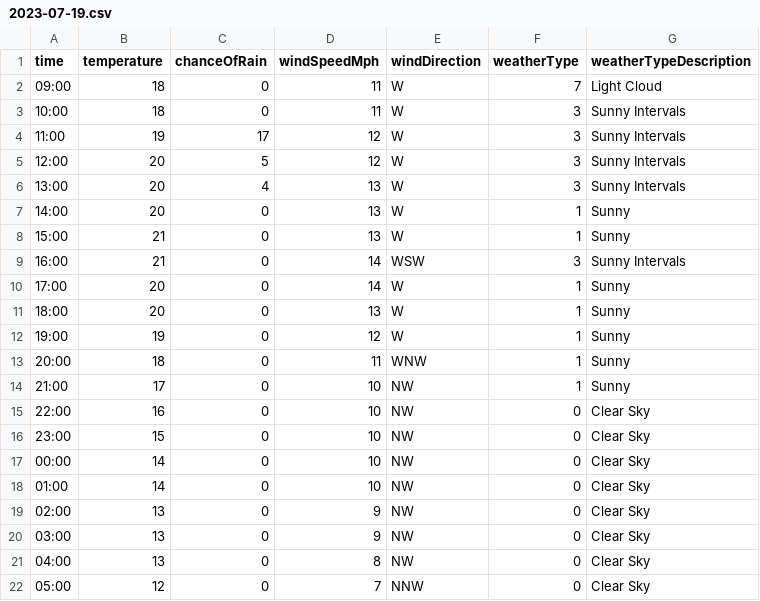
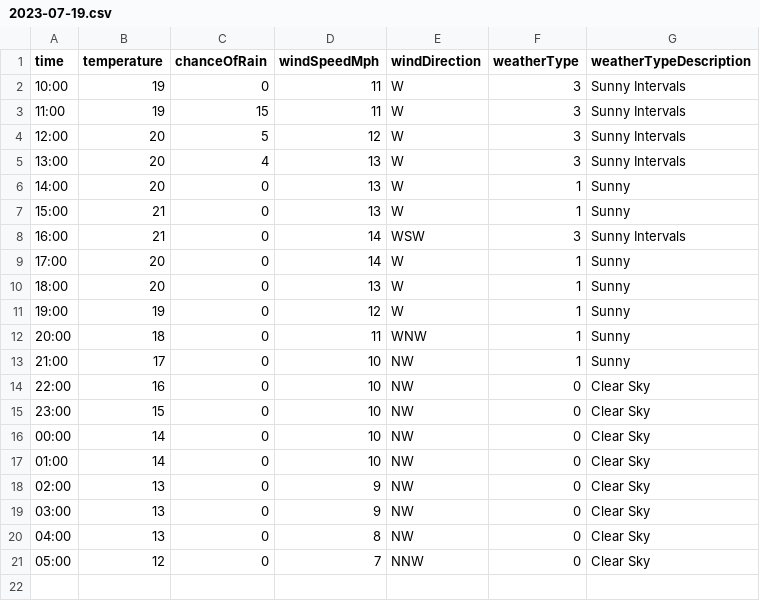
Before and after one commit to djcarter85/studland, a CSV file: _data/weather/2023-07-19.csv, drawn as a sheet.

Commit message:
09d20ebb-0b06-46a9-ba54-a861dc62d788

```diff
--- a/_data/weather/2023-07-19.csv
+++ b/_data/weather/2023-07-19.csv
@@ -1,5 +1,4 @@
 time,temperature,chanceOfRain,windSpeedMph,windDirection,weatherType,weatherTypeDescription
-09:00,18,0,11,W,7,Light Cloud
-10:00,18,0,11,W,3,Sunny Intervals
-11:00,19,17,12,W,3,Sunny Intervals
+10:00,19,0,11,W,3,Sunny Intervals
+11:00,19,15,11,W,3,Sunny Intervals
 12:00,20,5,12,W,3,Sunny Intervals
```
